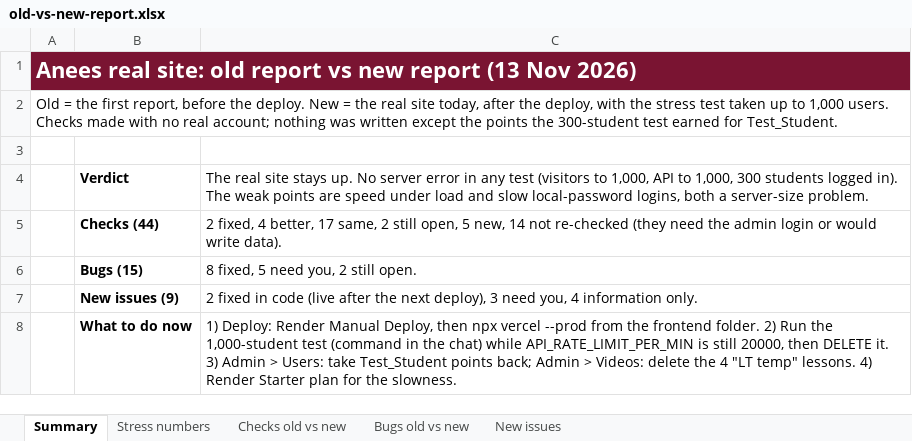
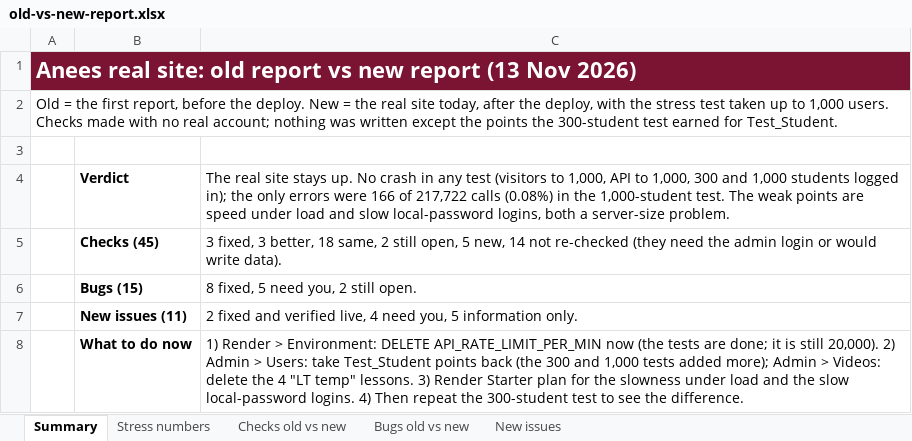
Before and after one commit to omartarek99/anees, an Excel workbook: docs/old-vs-new-report.xlsx, sheet Summary, drawn as a sheet; values as stored, in another font and other column widths than the file's, no borders; the diff names each change by its address in the sheet, - before the commit and + after, or states it on an @@ line.

```diff
--- a/docs/old-vs-new-report.xlsx (sheet Summary)
+++ b/docs/old-vs-new-report.xlsx (sheet Summary)
-C4: …up. No server error in any test (visitors to 1,000, API to 1,000, 300 students logged in). The weak…
+C4: …up. No crash in any test (visitors to 1,000, API to 1,000, 300 and 1,000 students logged in); the only errors were 166 of 217,722 calls (0.08%) in the 1,000-student test. The weak…
-B5: Checks (44)
+B5: Checks (45)
-C5: 2 fixed, 4 better, 17 same, 2…
+C5: 3 fixed, 3 better, 18 same, 2…
-B7: New issues (9)
+B7: New issues (11)
-C7: 2 fixed in code (live after the next deploy), 3 need you, 4 information only.
+C7: 2 fixed and verified live, 4 need you, 5 information only.
-C8: 1) Deploy: Render Manual Deploy, then npx vercel --prod from the frontend folder. 2) Run the 1,000-student test (command in the chat) while API_RATE_LIMIT_PER_MIN is still 20000, then DELETE it. 3) Admin > Users: take Test_Student points back; Admin > Videos: delete the 4 "LT temp" lessons. 4) Render Starter plan for the slowness.
+C8: 1) Render > Environment: DELETE API_RATE_LIMIT_PER_MIN now (the tests are done; it is still 20,000). 2) Admin > Users: take Test_Student points back (the 300 and 1,000 tests added more); Admin > Videos: delete the 4 "LT temp" lessons. 3) Render Starter plan for the slowness under load and the slow local-password logins. 4) Then repeat the 300-student test to see the difference.
```
Also changed, not shown: sheet New issues, sheet Checks old vs new, sheet Stress numbers, 5 other files.
